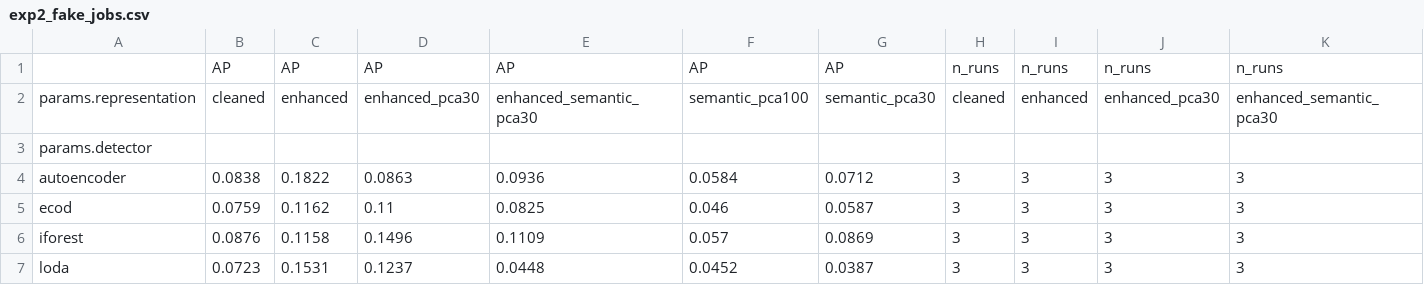
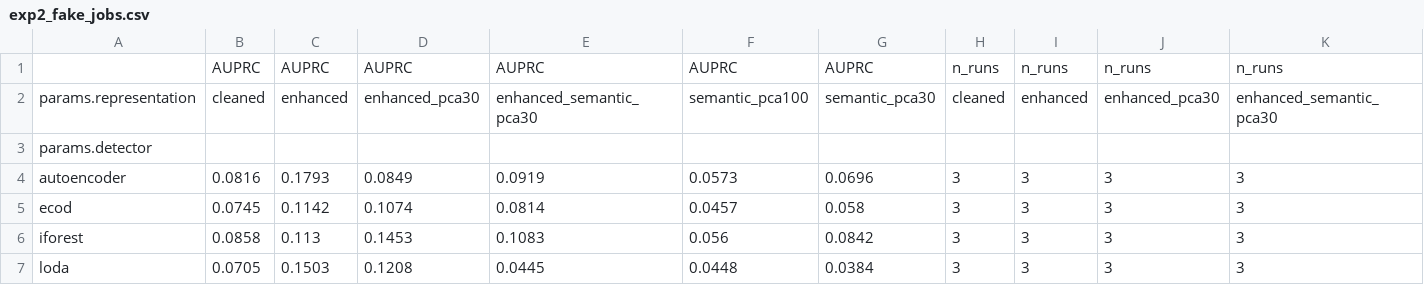
Before and after one commit to florivz/tfm-anomaly-detection, a CSV file: result_tables/exp2_fake_jobs.csv, drawn as a sheet; only a part is shown; the diff names each change by its address in the sheet, - before the commit and + after, or states it on an @@ line.

```diff
--- a/result_tables/exp2_fake_jobs.csv
+++ b/result_tables/exp2_fake_jobs.csv
-B1: AP
+B1: AUPRC
-C1: AP
+C1: AUPRC
-D1: AP
+D1: AUPRC
-E1: AP
+E1: AUPRC
-F1: AP
+F1: AUPRC
-G1: AP
+G1: AUPRC
-B4: 0.0838
+B4: 0.0816
-C4: 0.1822
+C4: 0.1793
-D4: 0.0863
+D4: 0.0849
-E4: 0.0936
+E4: 0.0919
-F4: 0.0584
+F4: 0.0573
-G4: 0.0712
+G4: 0.0696
-B5: 0.0759
+B5: 0.0745
-C5: 0.1162
+C5: 0.1142
-D5: 0.11
+D5: 0.1074
-E5: 0.0825
+E5: 0.0814
-F5: 0.046
+F5: 0.0457
-G5: 0.0587
+G5: 0.058
-B6: 0.0876
+B6: 0.0858
-C6: 0.1158
+C6: 0.113
-D6: 0.1496
+D6: 0.1453
-E6: 0.1109
+E6: 0.1083
-F6: 0.057
+F6: 0.056
-G6: 0.0869
+G6: 0.0842
-B7: 0.0723
+B7: 0.0705
-C7: 0.1531
+C7: 0.1503
-D7: 0.1237
+D7: 0.1208
-E7: 0.0448
+E7: 0.0445
-F7: 0.0452
+F7: 0.0448
-G7: 0.0387
+G7: 0.0384
```
Also changed, not shown: result_tables/exp1_airbnb_paris.csv, result_tables/exp1_fake_jobs.csv, 25 other files.
